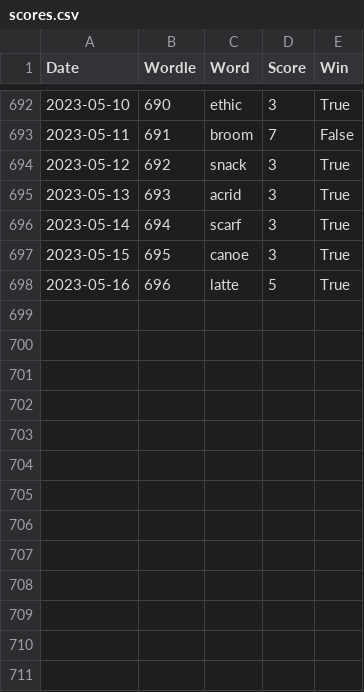
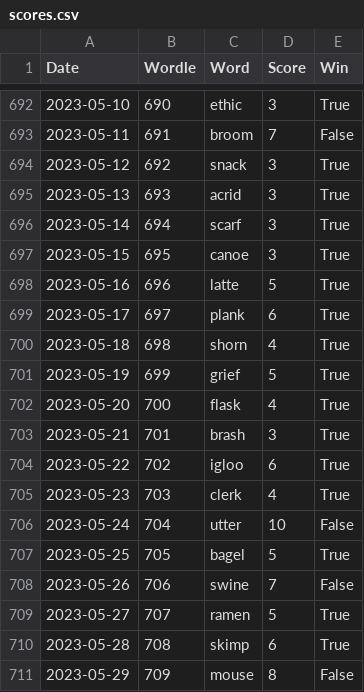
Before and after one commit to madisoncagle/Wordle, a CSV file: Wordle/data/scores.csv, drawn as a sheet; only a part is shown, gaps mark what is left out.

Commit message:
Play new words

```diff
--- a/Wordle/data/scores.csv
+++ b/Wordle/data/scores.csv
@@ -698 +698,14 @@ Date,Wordle,Word,Score,Win
 2023-05-16,696,latte,5,True
+2023-05-17,697,plank,6,True
+2023-05-18,698,shorn,4,True
+2023-05-19,699,grief,5,True
+2023-05-20,700,flask,4,True
+2023-05-21,701,brash,3,True
+2023-05-22,702,igloo,6,True
+2023-05-23,703,clerk,4,True
+2023-05-24,704,utter,10,False
+2023-05-25,705,bagel,5,True
+2023-05-26,706,swine,7,False
+2023-05-27,707,ramen,5,True
+2023-05-28,708,skimp,6,True
+2023-05-29,709,mouse,8,False
```
Also changed, not shown: Wordle/data/file_of_shame.csv, 1 other file.
